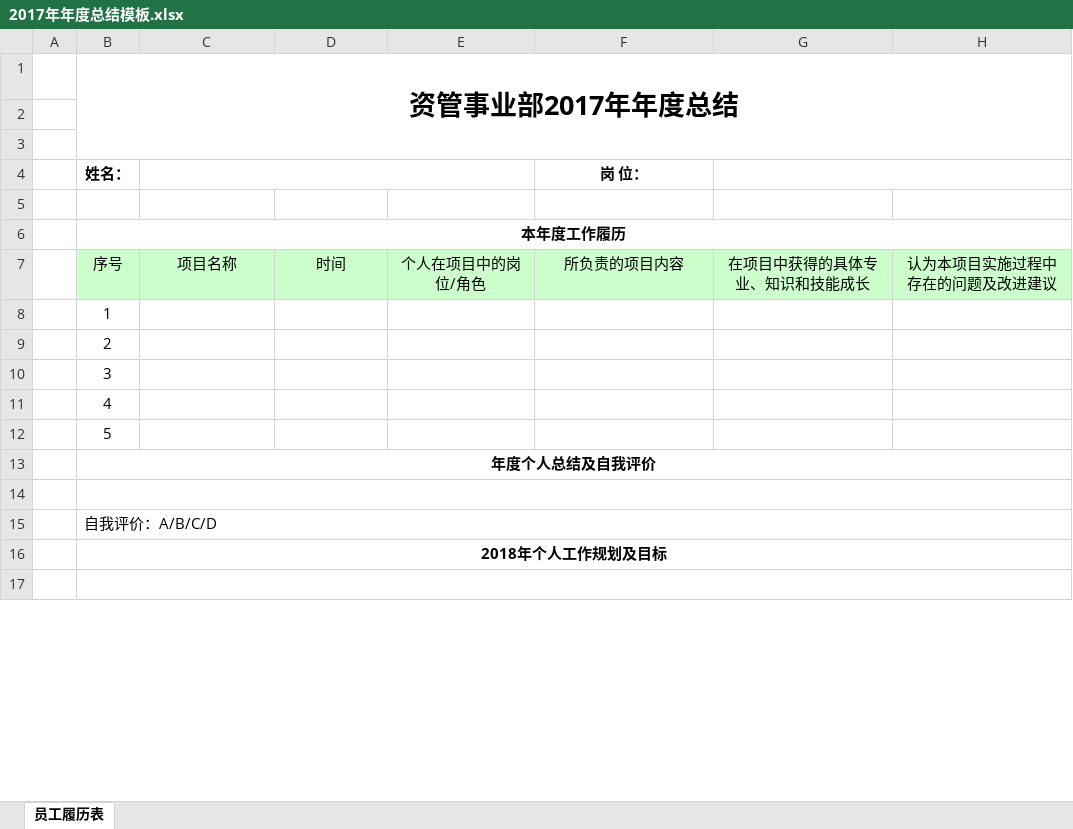
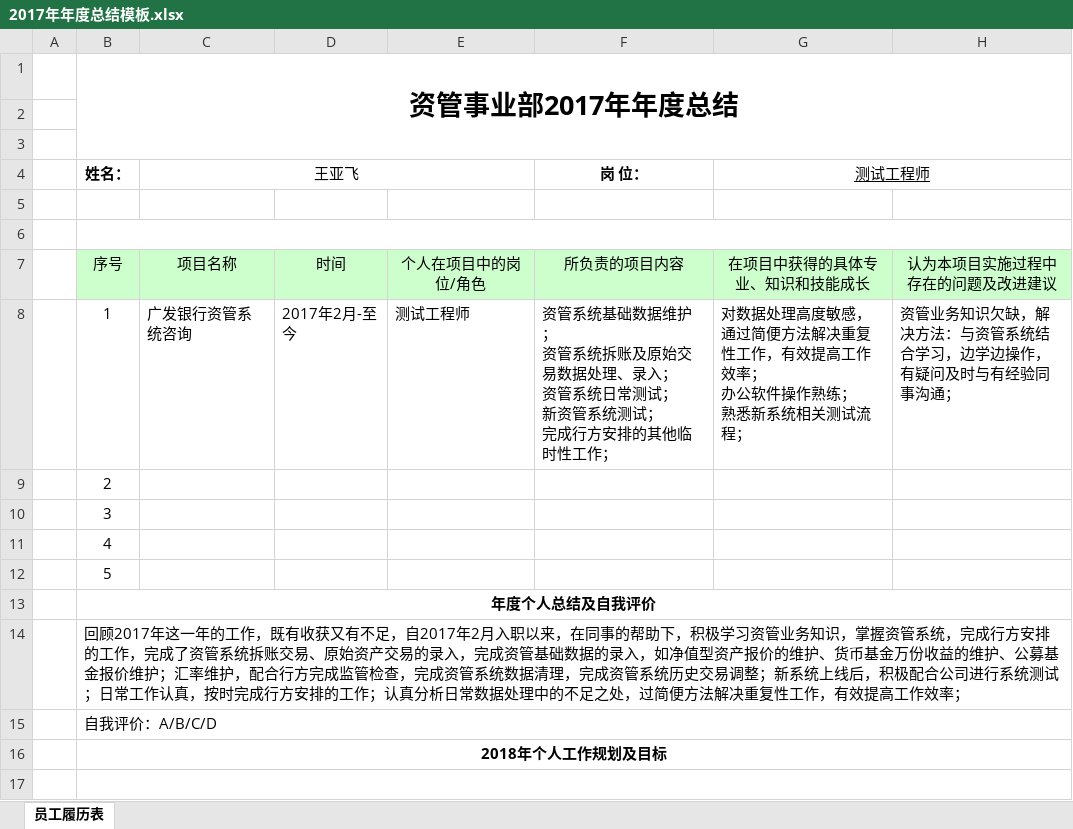
Before and after one commit to W7297911/test, an Excel workbook: wenjian/2017年年度总结模板.xlsx, sheet 员工履历表, drawn as a sheet; only a part is shown; values as stored, in another font and other column widths than the file's, no borders; ↵ is a line break in a cell; the diff names each change by its address in the sheet, - before the commit and + after, or states it on an @@ line.

Commit message:
更新总结

```diff
--- a/wenjian/2017年年度总结模板.xlsx (sheet 员工履历表)
+++ b/wenjian/2017年年度总结模板.xlsx (sheet 员工履历表)
-C4: (empty)
+C4: 王亚飞
-G4: (empty)
+G4: 测试工程师
-B6 (姓名：): 本年度工作履历
+B6 (姓名：): (empty)
-C8 (王亚飞): (empty)
+C8 (王亚飞): 广发银行资管系统咨询
-D8: (empty)
+D8: 2017年2月-至今
-E8: (empty)
+E8: 测试工程师
-F8 (岗 位：): (empty)
+F8 (岗 位：): 资管系统基础数据维护； ↵ 资管系统拆账及原始交易数据处理、录入； ↵ 资管系统日常测试； ↵ 新资管系统测试； ↵ 完成行方安排的其他临时性工作；
-G8 (测试工程师): (empty)
+G8 (测试工程师): 对数据处理高度敏感，通过简便方法解决重复性工作，有效提高工作效率； ↵ 办公软件操作熟练； ↵ 熟悉新系统相关测试流程；
-H8: (empty)
+H8: 资管业务知识欠缺，解决方法：与资管系统结合学习，边学边操作，有疑问及时与有经验同事沟通；
-B14 (姓名：): (empty)
+B14 (姓名：): 回顾2017年这一年的工作，既有收获又有不足，自2017年2月入职以来，在同事的帮助下，积极学习资管业务知识，掌握资管系统，完成行方安排的工作，完成了资管系统拆账交易、原始资产交易的录入，完成资管基础数据的录入，如净值型资产报价的维护、货币基金万份收益的维护、公募基金报价维护；汇率维护，配合行方完成监管检查，完成资管系统数据清理，完成资管系统历史交易调整；新系统上线后，积极配合公司进行系统测试；日常工作认真，按时完成行方安排的工作；认真分析日常数据处理中的不足之处，过简便方法解决重复性工作，有效提高工作效率；
```
